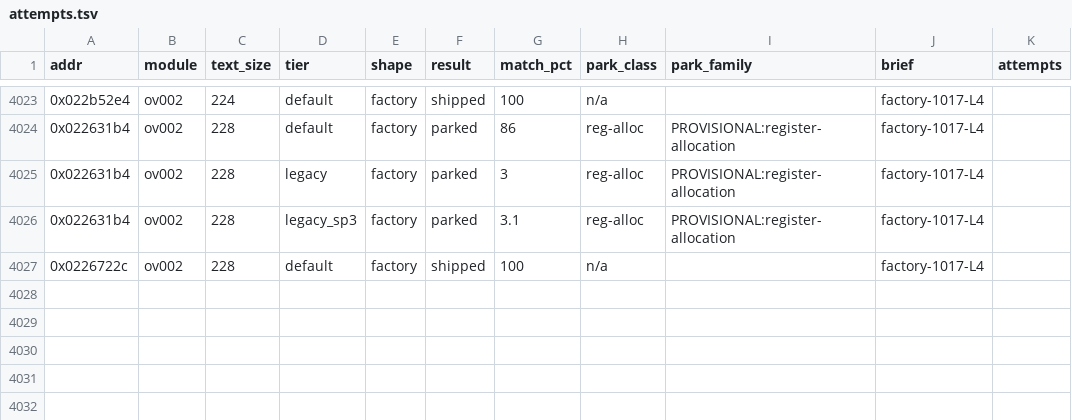
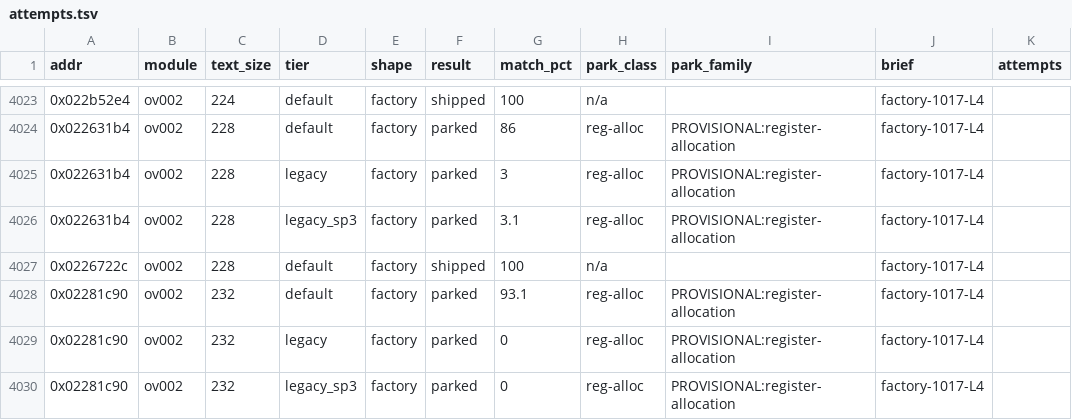
Before and after one commit to cntrl-alt-lenny/gx-spirit-caller, a TSV file: docs/ledger/attempts.tsv, drawn as a sheet; only a part is shown, gaps mark what is left out.

Commit message:
factory L4: park func_ov002_02281c90 (best 93.1%)

```diff
--- a/docs/ledger/attempts.tsv
+++ b/docs/ledger/attempts.tsv
@@ -4027 +4027,4 @@ addr	module	text_size	tier	shape	result	match_pct	park_class	park_family	brief	a
 0x0226722c	ov002	228	default	factory	shipped	100	n/a		factory-1017-L4	
+0x02281c90	ov002	232	default	factory	parked	93.1	reg-alloc	PROVISIONAL:register-allocation	factory-1017-L4	
+0x02281c90	ov002	232	legacy	factory	parked	0	reg-alloc	PROVISIONAL:register-allocation	factory-1017-L4	
+0x02281c90	ov002	232	legacy_sp3	factory	parked	0	reg-alloc	PROVISIONAL:register-allocation	factory-1017-L4	
```
